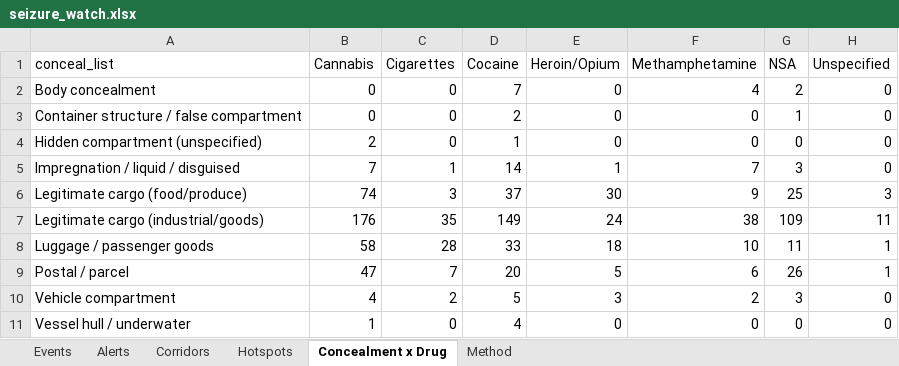
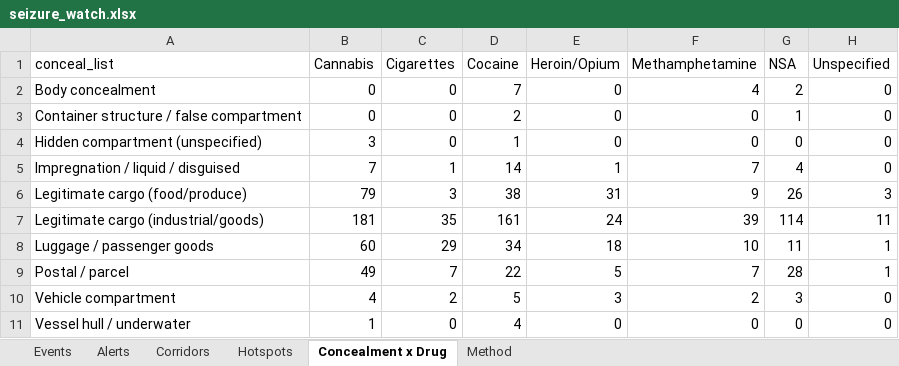
Before and after one commit to glretief-ux/Seizure-watch-, an Excel workbook: docs/seizure_watch.xlsx, sheet Concealment x Drug, drawn as a sheet; values as stored, in another font and other column widths than the file's, no borders; the diff names each change by its address in the sheet, - before the commit and + after, or states it on an @@ line.

```diff
--- a/docs/seizure_watch.xlsx (sheet Concealment x Drug)
+++ b/docs/seizure_watch.xlsx (sheet Concealment x Drug)
-B4 (Cannabis): 2
+B4 (Cannabis): 3
-G5 (NSA): 3
+G5 (NSA): 4
-B6 (Cannabis): 74
+B6 (Cannabis): 79
-D6 (Cocaine): 37
+D6 (Cocaine): 38
-E6 (Heroin/Opium): 30
+E6 (Heroin/Opium): 31
-G6 (NSA): 25
+G6 (NSA): 26
-B7 (Cannabis): 176
+B7 (Cannabis): 181
-D7 (Cocaine): 149
+D7 (Cocaine): 161
-F7 (Methamphetamine): 38
+F7 (Methamphetamine): 39
-G7 (NSA): 109
+G7 (NSA): 114
-B8 (Cannabis): 58
+B8 (Cannabis): 60
-C8 (Cigarettes): 28
+C8 (Cigarettes): 29
-D8 (Cocaine): 33
+D8 (Cocaine): 34
-B9 (Cannabis): 47
+B9 (Cannabis): 49
-D9 (Cocaine): 20
+D9 (Cocaine): 22
-F9 (Methamphetamine): 6
+F9 (Methamphetamine): 7
-G9 (NSA): 26
+G9 (NSA): 28
```
Also changed, not shown: sheet Events, sheet Hotspots, sheet Corridors, sheet Alerts, 5 other files.
